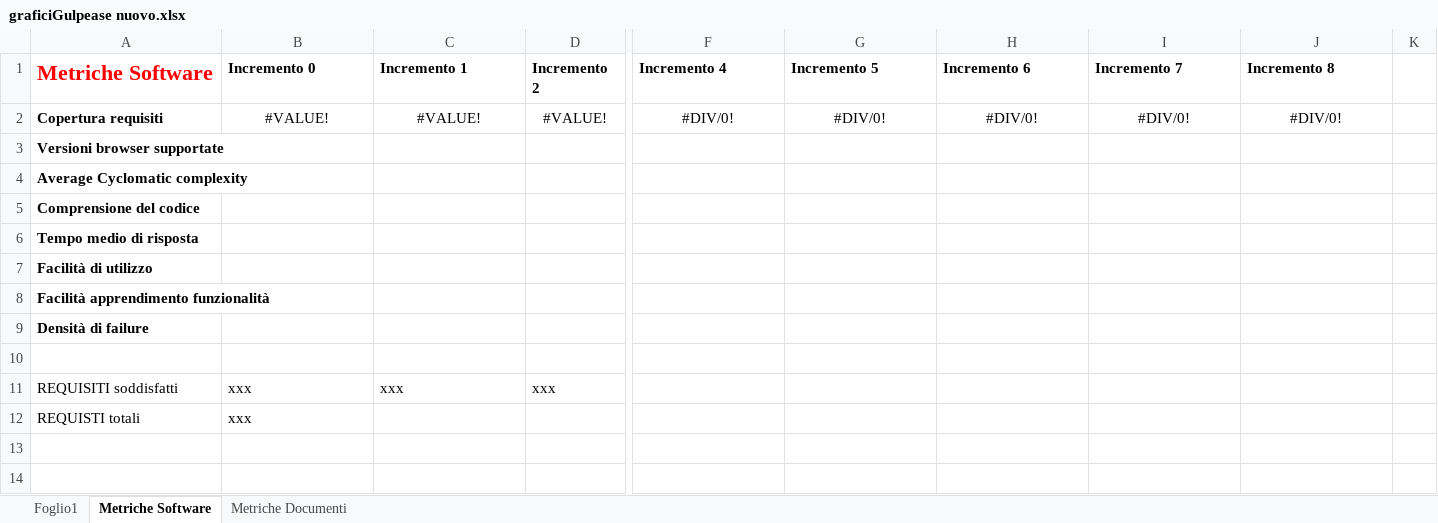
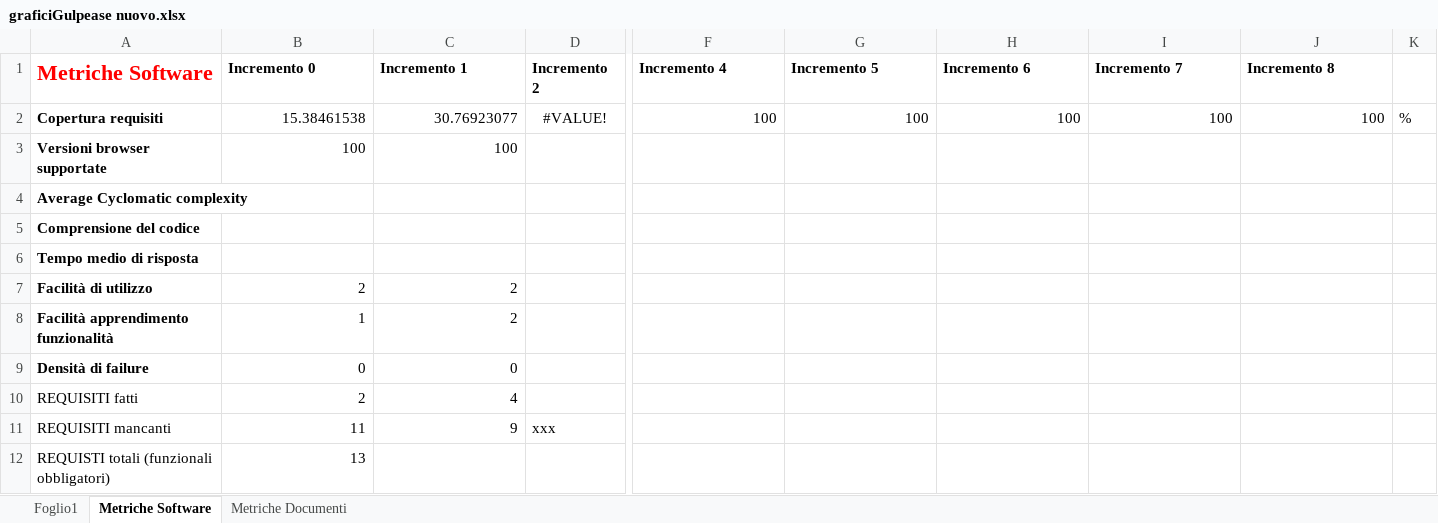
Before and after one commit to CodeBusterswe/CodeBusters-Docs, an Excel workbook: DocEsterna/PianoDiQualifica/Images/graficiGulpease nuovo.xlsx, sheet Metriche Software, drawn as a sheet; only a part is shown, gaps mark what is left out; values as stored, in another font and other column widths than the file's, no borders; charts and pictures not drawn; removed rows and columns are numbered as before the commit, all else as after; rows hold the shown columns only; the diff names each change by its address in the sheet, - before the commit and + after, or states it on an @@ line.

Commit message:
Update graficiGulpease nuovo.xlsx

```diff
--- a/DocEsterna/PianoDiQualifica/Images/graficiGulpease nuovo.xlsx (sheet Metriche Software)
+++ b/DocEsterna/PianoDiQualifica/Images/graficiGulpease nuovo.xlsx (sheet Metriche Software)
-B2 (Incremento 0): #VALUE!
+B2 (Incremento 0): 15.38461538
-B2:C2 alignment: center
+B2:C2 alignment: right
-C2 (Incremento 1): #VALUE!
+C2 (Incremento 1): 30.76923077
-F2 (Incremento 4): #DIV/0!
+F2 (Incremento 4): 100
-F2:J2 alignment: center
+F2:J2 alignment: right
-G2 (Incremento 5): #DIV/0!
+G2 (Incremento 5): 100
-H2 (Incremento 6): #DIV/0!
+H2 (Incremento 6): 100
-I2 (Incremento 7): #DIV/0!
+I2 (Incremento 7): 100
-J2 (Incremento 8): #DIV/0!
+J2 (Incremento 8): 100
-K2: (empty)
+K2: %
-B3 (Incremento 0): (empty)
+B3 (Incremento 0): 100
-C3 (Incremento 1): (empty)
+C3 (Incremento 1): 100
-B7 (Incremento 0): (empty)
+B7 (Incremento 0): 2
-C7:C8 (Incremento 1): (empty)
+C7:C8 (Incremento 1): 2
-B8 (Incremento 0): (empty)
+B8 (Incremento 0): 1
-B9 (Incremento 0): (empty)
+B9 (Incremento 0): 0
-C9 (Incremento 1): (empty)
+C9 (Incremento 1): 0
-row 10: (empty)
+row 10: REQUISITI fatti | 2 | 4
-row 11: REQUISITI soddisfatti | xxx | xxx | xxx
-row 12: REQUISTI totali | xxx
+row 11: REQUISITI mancanti | 11 | 9 | xxx
+row 12: REQUISTI totali (funzionali obbligatori) | 13
```
Also changed, not shown: sheet Metriche Documenti, sheet Foglio1, formulas that keep their value, charts or pictures.
